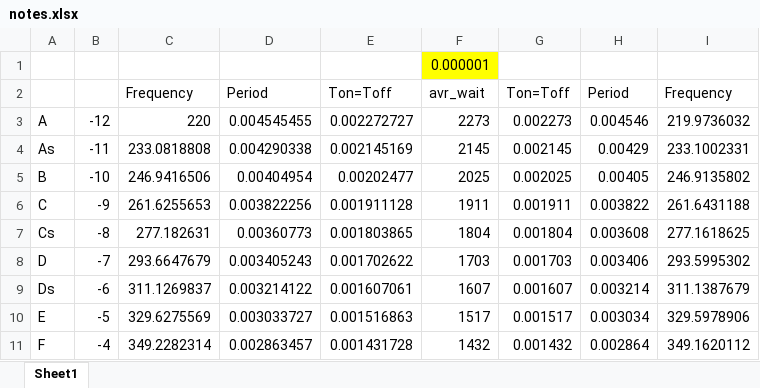
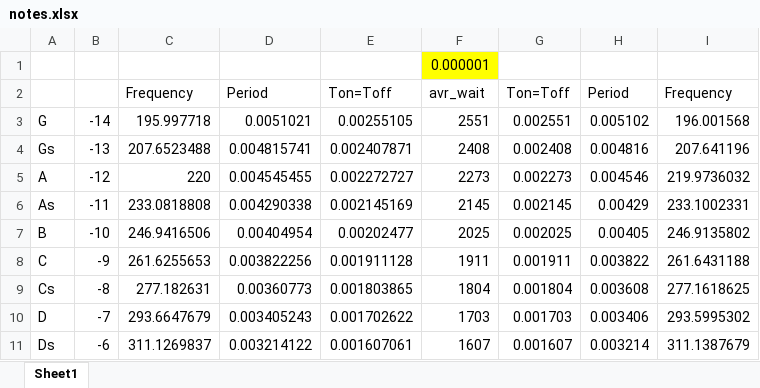
Before and after one commit to lokej-h/AVR-TONES, an Excel workbook: notes.xlsx, sheet Sheet1, drawn as a sheet; only a part is shown; the shorter side is filled out with more unchanged rows; values as stored, in another font and other column widths than the file's, no borders; the diff names each change by its address in the sheet, - before the commit and + after, or states it on an @@ line.

```diff
--- a/notes.xlsx (sheet Sheet1)
+++ b/notes.xlsx (sheet Sheet1)
+row 3: G | -14 | 195.997718 | 0.0051021 | 0.00255105 | 2551 | 0.002551 | 0.005102 | 196.001568
+row 4: Gs | -13 | 207.6523488 | 0.004815741 | 0.002407871 | 2408 | 0.002408 | 0.004816 | 207.641196
```
Also changed, not shown: 2 other files.
